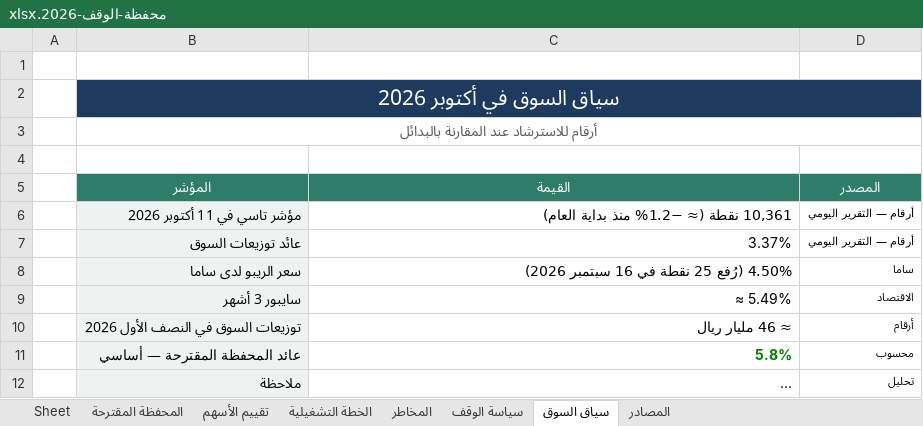
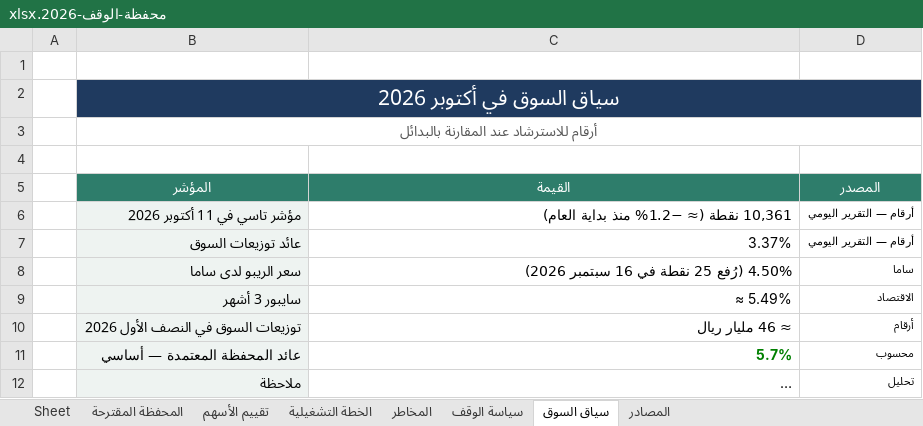
Before and after one commit to naserrrrrr/sulaww--netlify, an Excel workbook: waqf-2026/محفظة-الوقف-2026.xlsx, sheet سياق السوق, drawn as a sheet; long unchanged cells end in …; values as stored, in another font and other column widths than the file's, no borders; the diff names each change by its address in the sheet, - before the commit and + after, or states it on an @@ line.

```diff
--- a/waqf-2026/محفظة-الوقف-2026.xlsx (sheet سياق السوق)
+++ b/waqf-2026/محفظة-الوقف-2026.xlsx (sheet سياق السوق)
-B11 (المؤشر): عائد المحفظة المقترحة — أساسي
+B11 (المؤشر): عائد المحفظة المعتمدة — أساسي
-C11 (القيمة): 5.8%
+C11 (القيمة): 5.7%
```
Also changed, not shown: sheet المحفظة المقترحة, sheet تقييم الأسهم, sheet المخاطر, sheet سياسة الوقف, formulas that keep their value, charts or pictures, 3 other files.
